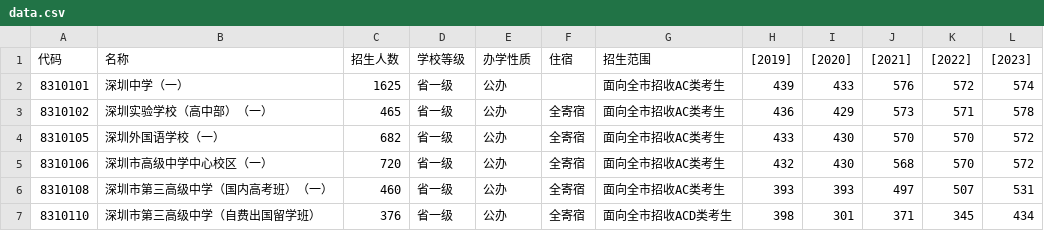
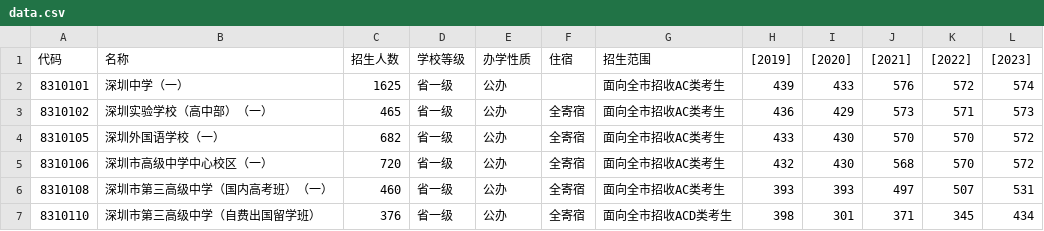
Before and after one commit to wkevin/szzk, a CSV file: nbs/sz-zhongkao/data.csv, drawn as a sheet; only a part is shown.

Commit message:
修改笔误

```diff
--- a/nbs/sz-zhongkao/data.csv
+++ b/nbs/sz-zhongkao/data.csv
@@ -2,3 +2,3 @@
 8310101,深圳中学（一）,1625,省一级,公办,,面向全市招收AC类考生,439,433,576,572,574
-8310102,深圳实验学校（高中部）（一）,465,省一级,公办,全寄宿,面向全市招收AC类考生,436,429,573,571,578
+8310102,深圳实验学校（高中部）（一）,465,省一级,公办,全寄宿,面向全市招收AC类考生,436,429,573,571,573
 8310105,深圳外国语学校（一）,682,省一级,公办,全寄宿,面向全市招收AC类考生,433,430,570,570,572
```
